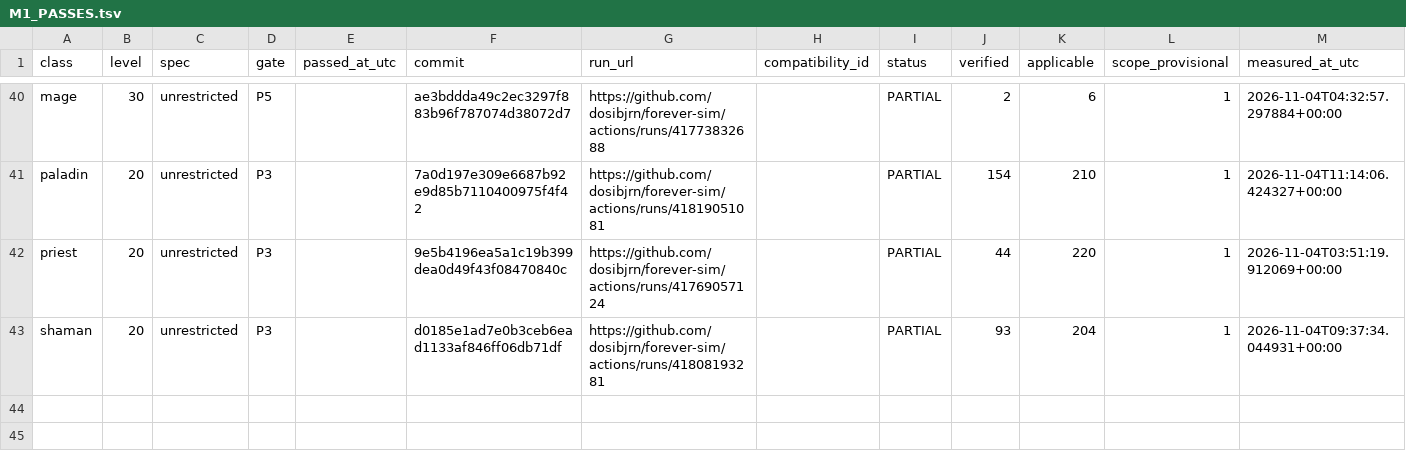
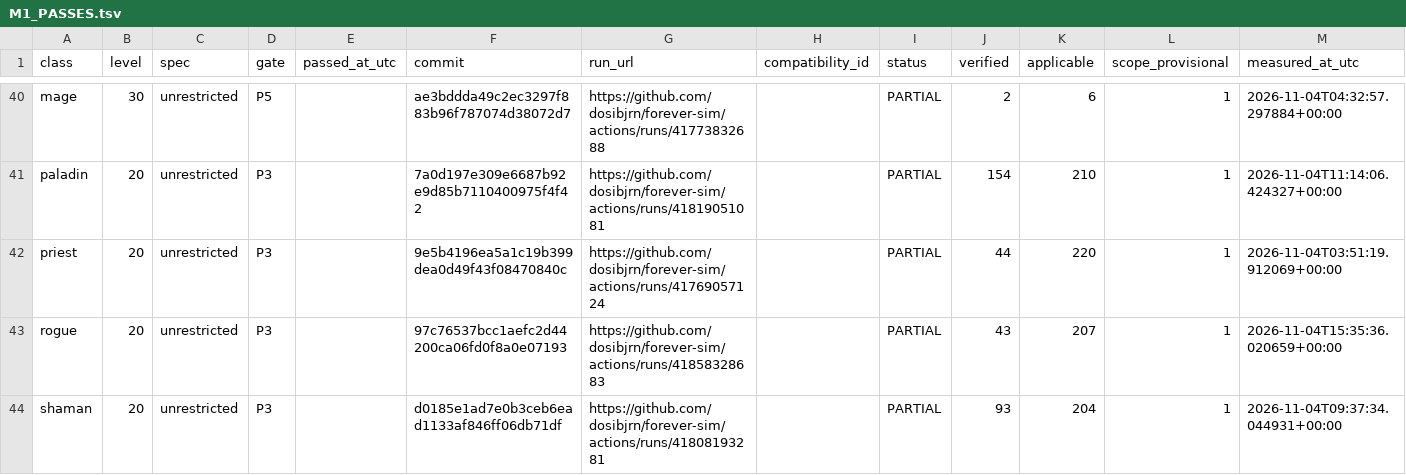
Before and after one commit to dosibjrn/forever-sim, a TSV file: docs/planning/M1_PASSES.tsv, drawn as a sheet; only a part is shown, gaps mark what is left out.

```diff
--- a/docs/planning/M1_PASSES.tsv
+++ b/docs/planning/M1_PASSES.tsv
@@ -42,2 +42,3 @@ paladin	20	unrestricted	P3		7a0d197e309e6687b92e9d85b7110400975f4f42	https://git
 priest	20	unrestricted	P3		9e5b4196ea5a1c19b399dea0d49f43f08470840c	https://github.com/dosibjrn/forever-sim/actions/runs/41769057124		PARTIAL	44	220	1	2026-11-04T03:51:19.912069+00:00
+rogue	20	unrestricted	P3		97c76537bcc1aefc2d44200ca06fd0f8a0e07193	https://github.com/dosibjrn/forever-sim/actions/runs/41858328683		PARTIAL	43	207	1	2026-11-04T15:35:36.020659+00:00
 shaman	20	unrestricted	P3		d0185e1ad7e0b3ceb6ead1133af846ff06db71df	https://github.com/dosibjrn/forever-sim/actions/runs/41808193281		PARTIAL	93	204	1	2026-11-04T09:37:34.044931+00:00
```
Also changed, not shown: 1 other file.
